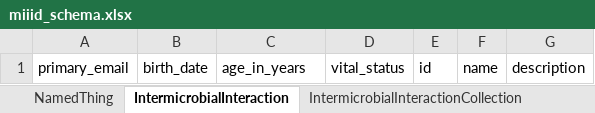
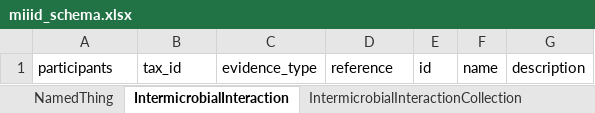
Before and after one commit to FAIR-MI/miiid-schema, an Excel workbook: project/excel/miiid_schema.xlsx, sheet IntermicrobialInteraction, drawn as a sheet; values as stored, in another font and other column widths than the file's, no borders; the diff names each change by its address in the sheet, - before the commit and + after, or states it on an @@ line.

```diff
--- a/project/excel/miiid_schema.xlsx (sheet IntermicrobialInteraction)
+++ b/project/excel/miiid_schema.xlsx (sheet IntermicrobialInteraction)
-A1: primary_email
+A1: participants
-B1: birth_date
+B1: tax_id
-C1: age_in_years
+C1: evidence_type
-D1: vital_status
+D1: reference
```
Also changed, not shown: 10 other files.
